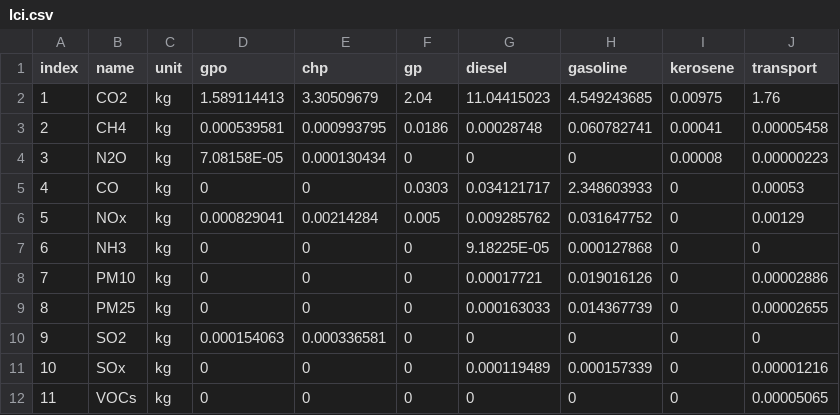
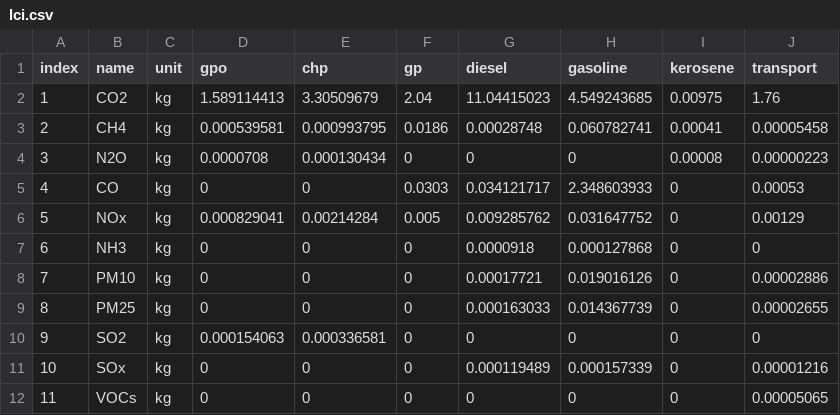
Before and after one commit to ucdavis/LCA, a CSV file: data/lci.csv, drawn as a sheet.

Commit message:
convert scientific to general

```diff
--- a/data/lci.csv
+++ b/data/lci.csv
@@ -3,6 +3,6 @@
 2,CH4,kg,0.000539581,0.000993795,0.0186,0.00028748,0.060782741,0.00041,0.00005458
-3,N2O,kg,7.08158E-05,0.000130434,0,0,0,0.00008,0.00000223
+3,N2O,kg,0.0000708,0.000130434,0,0,0,0.00008,0.00000223
 4,CO,kg,0,0,0.0303,0.034121717,2.348603933,0,0.00053
 5,NOx,kg,0.000829041,0.00214284,0.005,0.009285762,0.031647752,0,0.00129
-6,NH3,kg,0,0,0,9.18225E-05,0.000127868,0,0
+6,NH3,kg,0,0,0,0.0000918,0.000127868,0,0
 7,PM10,kg,0,0,0,0.00017721,0.019016126,0,0.00002886
```
